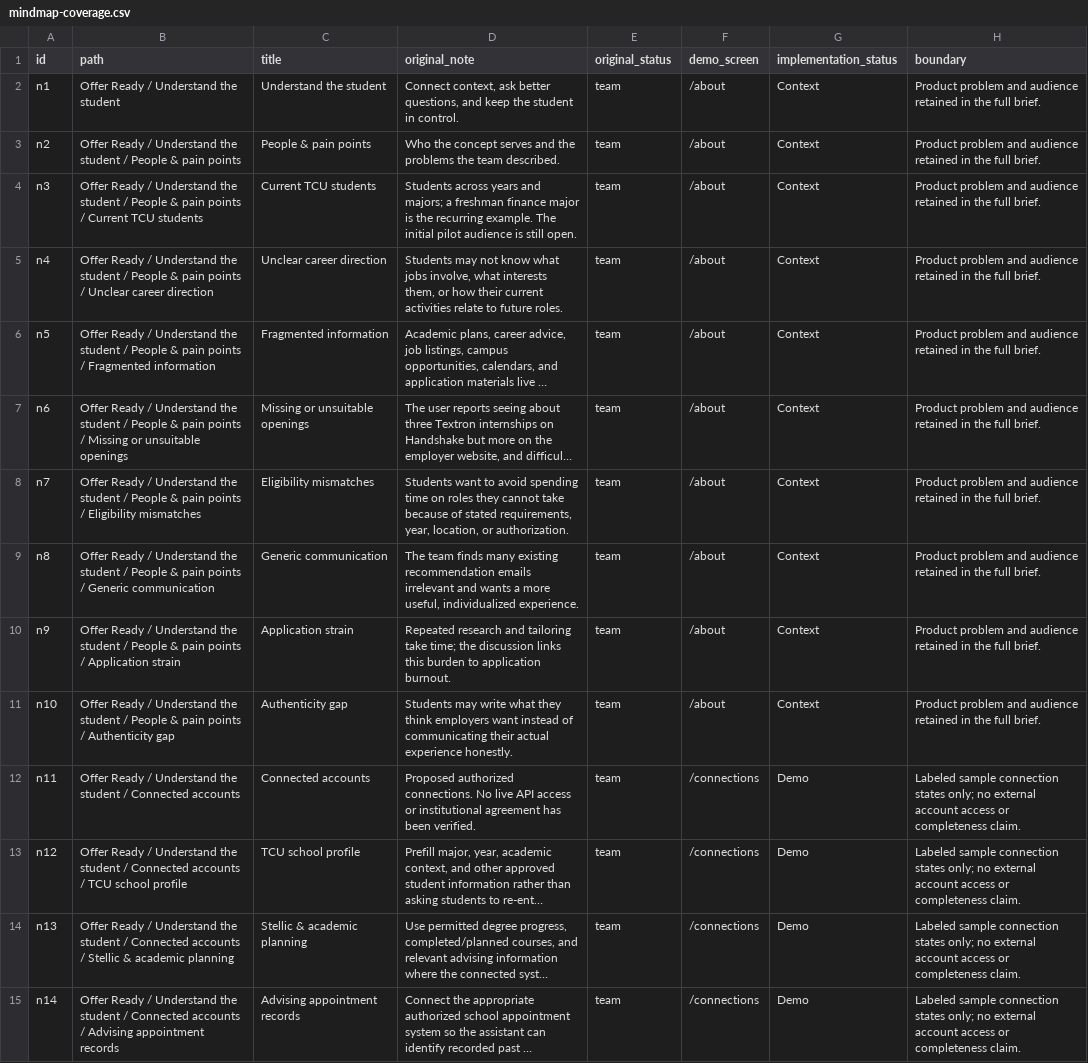
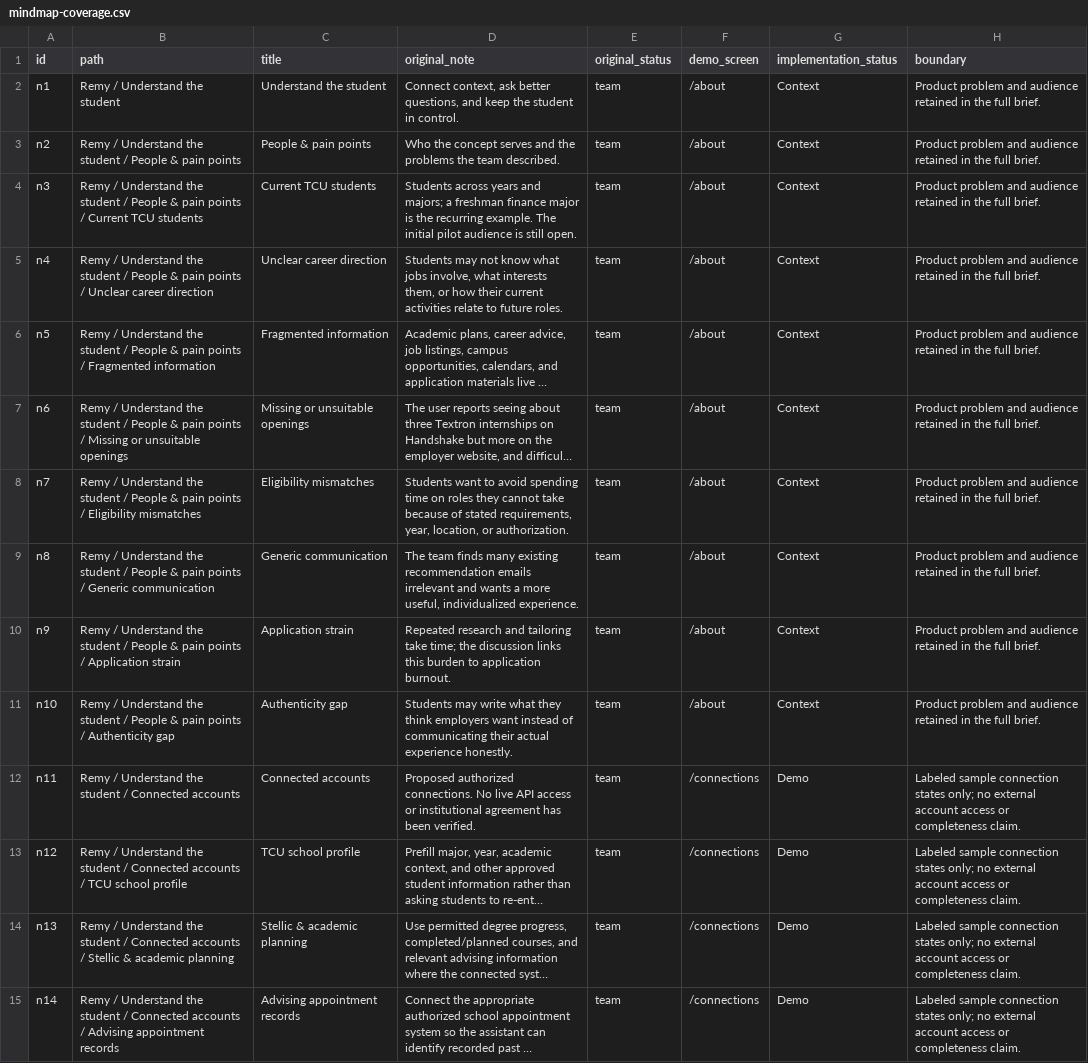
Before and after one commit to DilanDimel/Remy, a CSV file: docs/mindmap-coverage.csv, drawn as a sheet; only a part is shown; long unchanged cells end in …; the diff covers the shown part only; the diff names each change by its address in the sheet, - before the commit and + after, or states it on an @@ line.

```diff
--- a/docs/mindmap-coverage.csv
+++ b/docs/mindmap-coverage.csv
-B2 (path): Offer Ready / Understand the student
+B2 (path): Remy / Understand the student
-B3 (path): Offer Ready / Understand…
+B3 (path): Remy / Understand…
-B4 (path): Offer Ready / Understand…
+B4 (path): Remy / Understand…
-B5 (path): Offer Ready / Understand…
+B5 (path): Remy / Understand…
-B6 (path): Offer Ready / Understand…
+B6 (path): Remy / Understand…
-B7 (path): Offer Ready / Understand…
+B7 (path): Remy / Understand…
-B8 (path): Offer Ready / Understand…
+B8 (path): Remy / Understand…
-B9 (path): Offer Ready / Understand…
+B9 (path): Remy / Understand…
-B10 (path): Offer Ready / Understand…
+B10 (path): Remy / Understand…
-B11 (path): Offer Ready / Understand…
+B11 (path): Remy / Understand…
-B12 (path): Offer Ready / Understand…
+B12 (path): Remy / Understand…
-B13 (path): Offer Ready / Understand…
+B13 (path): Remy / Understand…
-B14 (path): Offer Ready / Understand…
+B14 (path): Remy / Understand…
-B15 (path): Offer Ready / Understand…
+B15 (path): Remy / Understand…
```
Also changed, not shown: 144 edited cells elsewhere in this file, 10 other files.
